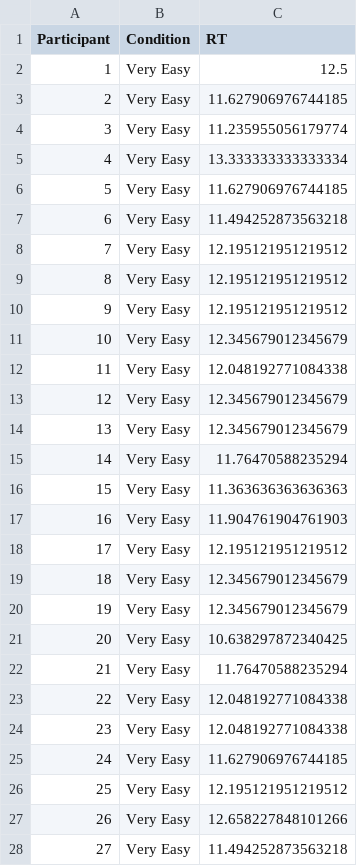
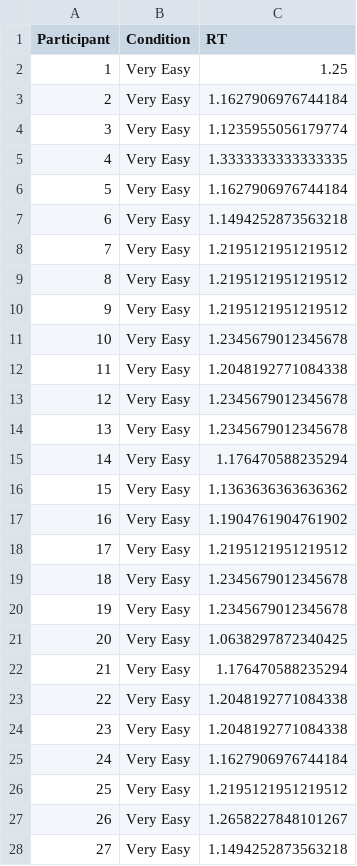
Before and after one commit to dannagifford/Wk4-11_glm_anova_pt1, a CSV file: data/rm_data.csv, drawn as a sheet; only a part is shown; the diff covers the shown part only.

Commit message:
Update rm_data.csv

```diff
--- a/data/rm_data.csv
+++ b/data/rm_data.csv
@@ -1,28 +1,28 @@
 Participant,Condition,RT
-1,Very Easy,12.5
-2,Very Easy,11.627906976744185
-3,Very Easy,11.235955056179774
-4,Very Easy,13.333333333333334
-5,Very Easy,11.627906976744185
-6,Very Easy,11.494252873563218
-7,Very Easy,12.195121951219512
-8,Very Easy,12.195121951219512
-9,Very Easy,12.195121951219512
-10,Very Easy,12.345679012345679
-11,Very Easy,12.048192771084338
-12,Very Easy,12.345679012345679
-13,Very Easy,12.345679012345679
-14,Very Easy,11.76470588235294
-15,Very Easy,11.363636363636363
-16,Very Easy,11.904761904761903
-17,Very Easy,12.195121951219512
-18,Very Easy,12.345679012345679
-19,Very Easy,12.345679012345679
-20,Very Easy,10.638297872340425
-21,Very Easy,11.76470588235294
-22,Very Easy,12.048192771084338
-23,Very Easy,12.048192771084338
-24,Very Easy,11.627906976744185
-25,Very Easy,12.195121951219512
-26,Very Easy,12.658227848101266
-27,Very Easy,11.494252873563218
+1,Very Easy,1.25
+2,Very Easy,1.1627906976744184
+3,Very Easy,1.1235955056179774
+4,Very Easy,1.3333333333333335
+5,Very Easy,1.1627906976744184
+6,Very Easy,1.1494252873563218
+7,Very Easy,1.2195121951219512
+8,Very Easy,1.2195121951219512
+9,Very Easy,1.2195121951219512
+10,Very Easy,1.2345679012345678
+11,Very Easy,1.2048192771084338
+12,Very Easy,1.2345679012345678
+13,Very Easy,1.2345679012345678
+14,Very Easy,1.176470588235294
+15,Very Easy,1.1363636363636362
+16,Very Easy,1.1904761904761902
+17,Very Easy,1.2195121951219512
+18,Very Easy,1.2345679012345678
+19,Very Easy,1.2345679012345678
+20,Very Easy,1.0638297872340425
+21,Very Easy,1.176470588235294
+22,Very Easy,1.2048192771084338
+23,Very Easy,1.2048192771084338
+24,Very Easy,1.1627906976744184
+25,Very Easy,1.2195121951219512
+26,Very Easy,1.2658227848101267
+27,Very Easy,1.1494252873563218
```
Also changed, not shown: 101 edited cells elsewhere in this file.
